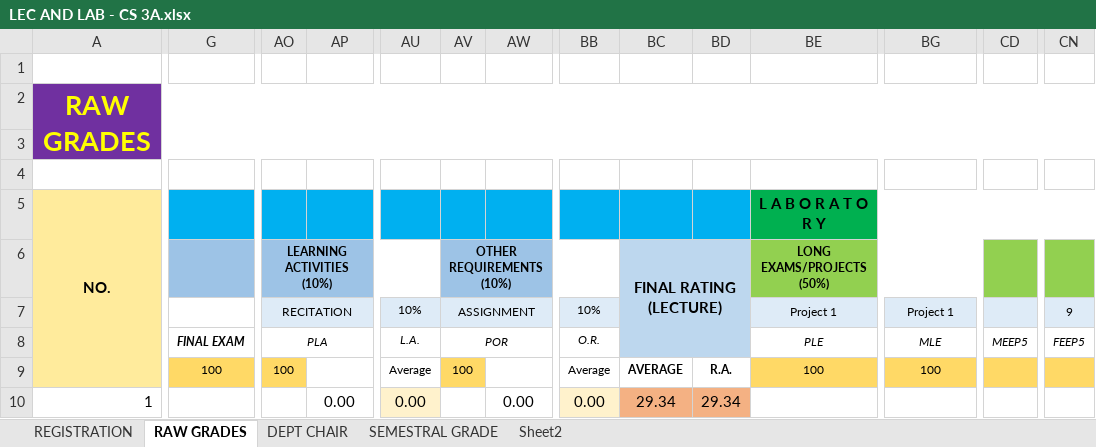
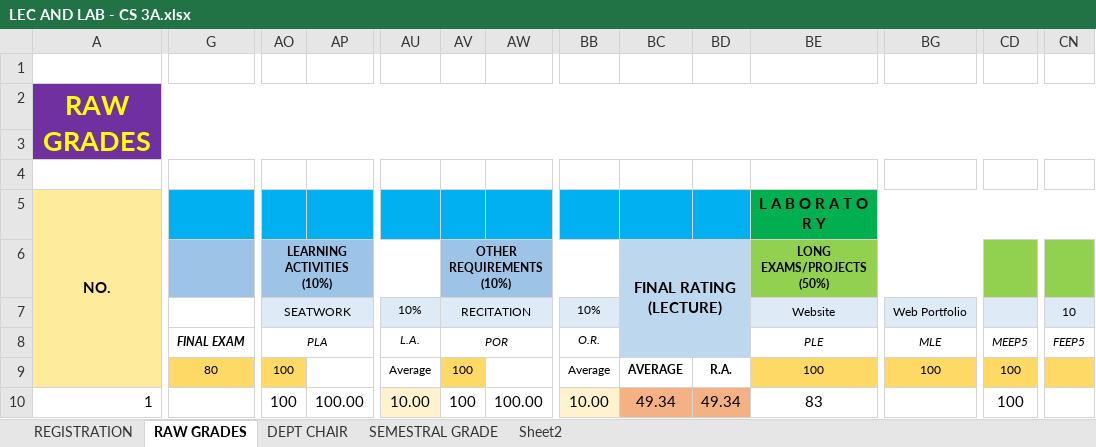
Before and after one commit to ghilo17/Grading-Sheets-First-Sem-2017-2018, an Excel workbook: DCIT 65 - CS 3A/LEC AND LAB - CS 3A.xlsx, sheet RAW GRADES, drawn as a sheet; only a part is shown, gaps mark what is left out; values as stored, in another font and other column widths than the file's, no borders; conditional formats not drawn; the diff covers the shown part only; the diff names each change by its address in the sheet, - before the commit and + after, or states it on an @@ line.

```diff
--- a/DCIT 65 - CS 3A/LEC AND LAB - CS 3A.xlsx (sheet RAW GRADES)
+++ b/DCIT 65 - CS 3A/LEC AND LAB - CS 3A.xlsx (sheet RAW GRADES)
-AO7 (PLA): RECITATION
+AO7 (PLA): SEATWORK
-AV7 (POR): ASSIGNMENT
+AV7 (POR): RECITATION
-BE7 (PLE): Project 1
+BE7 (PLE): Website
-BG7 (MLE): Project 1
+BG7 (MLE): Web Portfolio
-CN7 (FEEP5): 9
+CN7 (FEEP5): 10
-G9 (FINAL EXAM): 100
+G9 (FINAL EXAM): 80
-CD9:CD10 (MEEP5): (empty)
+CD9:CD10 (MEEP5): 100
-AO10 (PLA): (empty)
+AO10 (PLA): 100
-AP10: 0.00
+AP10: 100.00
-AU10 (L.A.): 0.00
+AU10 (L.A.): 10.00
-AV10 (POR): (empty)
+AV10 (POR): 100
-AW10: 0.00
+AW10: 100.00
-BB10 (O.R.): 0.00
+BB10 (O.R.): 10.00
-BC10: 29.34
+BC10: 49.34
-BD10: 29.34
+BD10: 49.34
-BE10 (PLE): (empty)
+BE10 (PLE): 83
```
Also changed, not shown: 686 edited cells elsewhere in this sheet, sheet DEPT CHAIR, sheet SEMESTRAL GRADE, sheet Sheet2, sheet REGISTRATION, formulas that keep their value, hidden cells, DCIT 65 - CS 3B/LEC AND LAB.xlsx, DCIT 65 - CS 3C/LEC AND LAB.xlsx.
